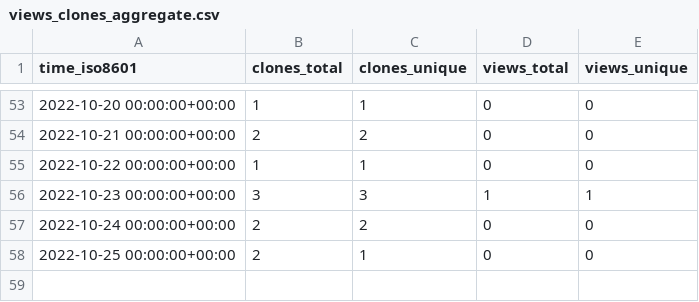
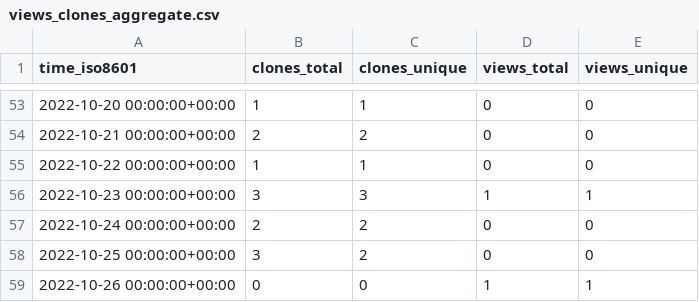
Before and after one commit to qzc438/academic-kickstart, a CSV file: qzc438/academic-kickstart/ghrs-data/views_clones_aggregate.csv, drawn as a sheet; only a part is shown, gaps mark what is left out.

```diff
--- a/qzc438/academic-kickstart/ghrs-data/views_clones_aggregate.csv
+++ b/qzc438/academic-kickstart/ghrs-data/views_clones_aggregate.csv
@@ -57,2 +57,3 @@ time_iso8601,clones_total,clones_unique,views_total,views_unique
 2022-10-24 00:00:00+00:00,2,2,0,0
-2022-10-25 00:00:00+00:00,2,1,0,0
+2022-10-25 00:00:00+00:00,3,2,0,0
+2022-10-26 00:00:00+00:00,0,0,1,1
```
Also changed, not shown: 1 other file.
